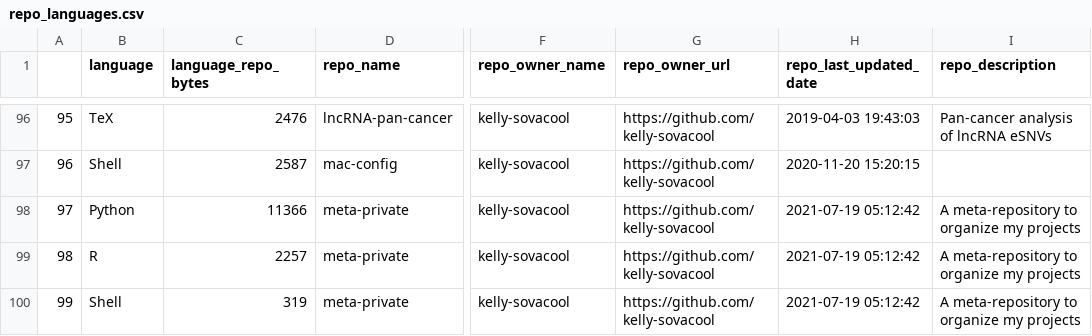
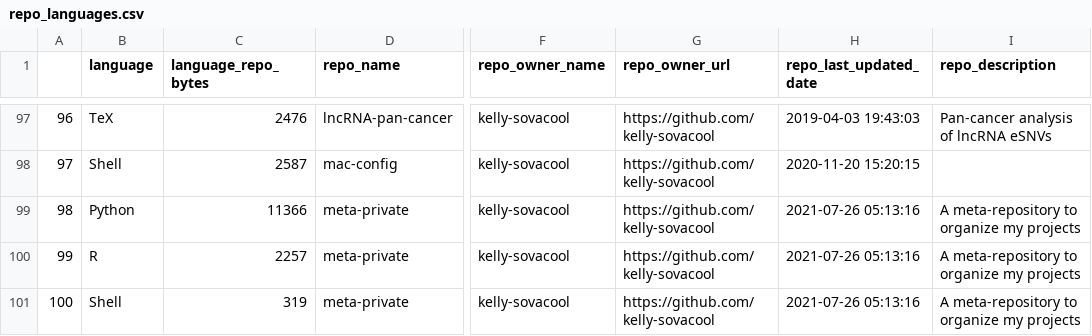
Before and after one commit to jsvanilla/meta-repo, a CSV file: data/repo_languages.csv, drawn as a sheet; only a part is shown, gaps mark what is left out; addresses are those after the commit; the diff covers the shown part only; the diff names each change by its address in the sheet, - before the commit and + after, or states it on an @@ line.

```diff
--- a/data/repo_languages.csv
+++ b/data/repo_languages.csv
@@ column A renumbered from row 92 down @@
-H99:H101 (repo_last_updated_date): 2021-07-19 05:12:42
+H99:H101 (repo_last_updated_date): 2021-07-26 05:13:16
```
Also changed, not shown: 2 added rows, 1 removed row and 19 edited cells elsewhere in this file, 5 other files.
